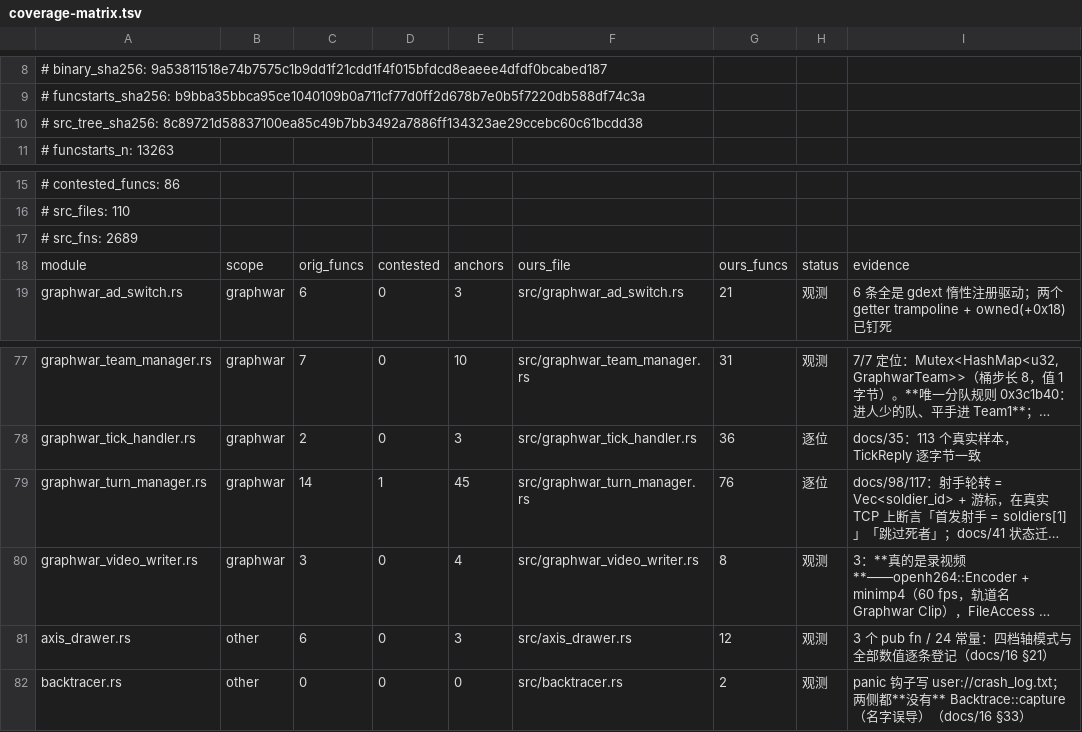
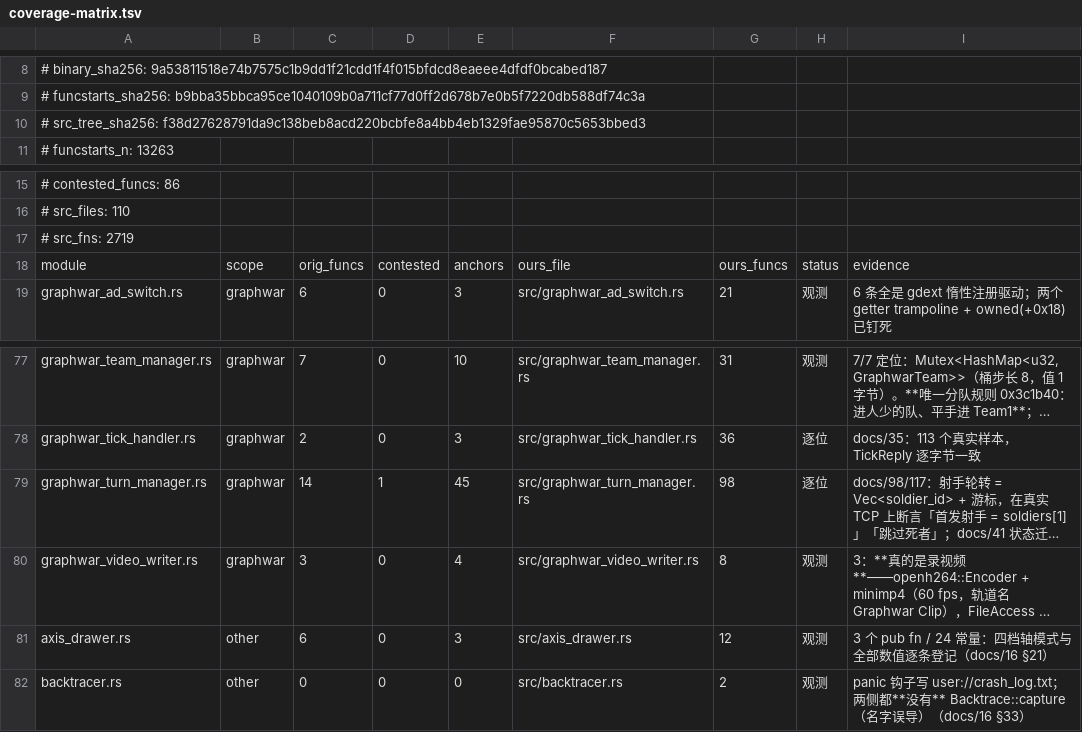
Before and after one commit to Cmd-GZ/graphwar2-rebuild, a TSV file: docs/coverage-matrix.tsv, drawn as a sheet; only a part is shown, gaps mark what is left out; long unchanged cells end in …; the diff names each change by its address in the sheet, - before the commit and + after, or states it on an @@ line.

Commit message:
feat(turn-manager): TurnData[+0x58] 是 TurnMode 字节；补顺序回合分支（set_turn 0x4638f0）并接进 is_on_turn
- TurnMode 枚举（0 = SequentialTurns / 1 = SimultaneousTurns）：判别值与名字由
  0x3cbf70 的 serde Serialize 钉住，读写点是 get_turn_mode 0x462c10 / set_turn_mode 0x462d20
  （data+0x58，via ArcInner+0x70）
- 顺序支语义：players = 出场序表[+0x8]/[+0x10] 的 [+0x18] 那一格；soldiers = 玩家表
  [current] 的 soldiers[cursor]（0x4627c0 / 0x4628d0 两个 getter 的分支已逐条读）
- 两个游标的唯一写者是 GraphwarTurnData::set_turn（0x4638f0）：出场序 first-seen 去重、
  当前玩家游标、per-player soldier 去重+游标；soldier==0 删整条记录（序表不删）
- TurnManager 加 order/current/mode/sequential_fallback + set_turn/set_turn_mode/turn_order/
  current_player/sequential_state_available 等；is_on_turn 不再在 SequentialTurns 下多画
- 回落开关（我方，默认 true）：顺序支缺状态（还没 set_turn）时回落到同时支全集＝46 号旧行为；
  关掉＝逐字二进制（空集）
- entity_drawer_class 加 8 个 gate_* 口；entity_drawer_check 292 → 358（+66，既有 292 条未改）
- docs/16-client.md §50；coverage-matrix 重跑

cargo test 1638 → 1646（+8 单测）｜gdext-bindings 1737 → 1745｜coverage --check OK｜
check_doc_refs rc=0｜selftest 625/3/24（与改前逐条相同；3 条失败是本机缺资产，既有）

```diff
--- a/docs/coverage-matrix.tsv
+++ b/docs/coverage-matrix.tsv
-A10: # src_tree_sha256: 8c89721d58837100ea85c49b7bb3492a7886ff134323ae29ccebc60c61bcdd38
+A10: # src_tree_sha256: f38d27628791da9c138beb8acd220bcbfe8a4bb4eb1329fae95870c5653bbed3
-A17: # src_fns: 2689
+A17: # src_fns: 2719
-G79: 76
+G79: 98
```
Also changed, not shown: 5 other files.
